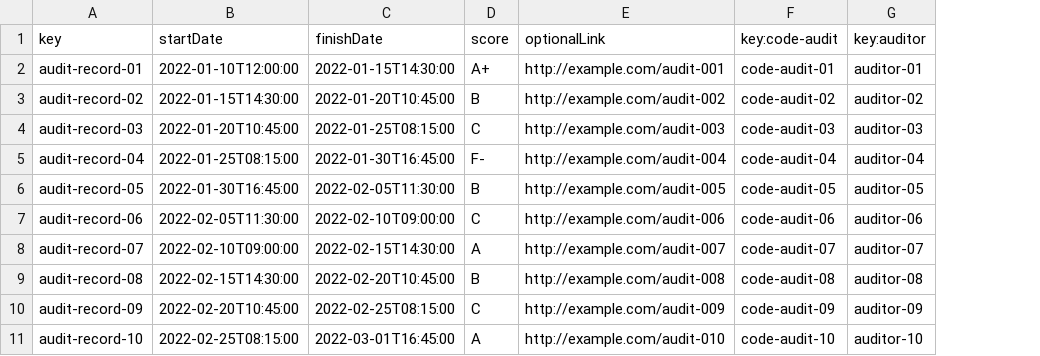
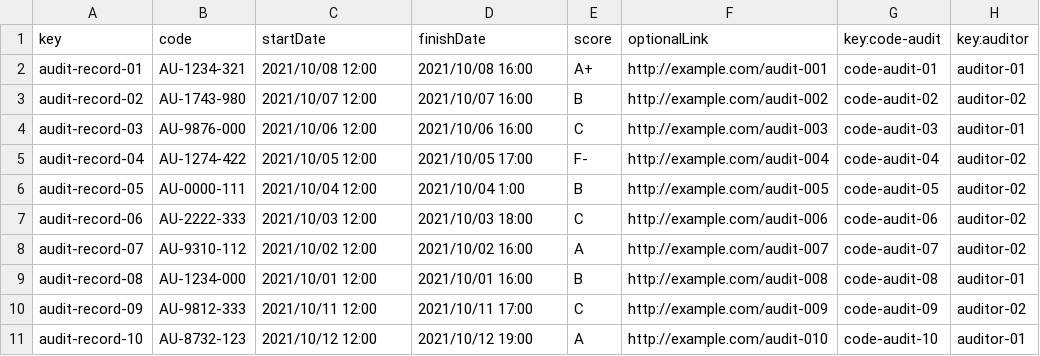
Before and after one commit to lucantdel/Acme-SF, a CSV file: src/main/webapp/WEB-INF/resources/sample-data/audit-record.csv, drawn as a sheet; addresses are those after the commit; the diff names each change by its address in the sheet, - before the commit and + after, or states it on an @@ line.

```diff
--- a/src/main/webapp/WEB-INF/resources/sample-data/audit-record.csv
+++ b/src/main/webapp/WEB-INF/resources/sample-data/audit-record.csv
+column B (code), rows 2-11: AU-1234-321 | AU-1743-980 | AU-9876-000 | AU-1274-422 | AU-0000-111 | AU-2222-333 | AU-9310-112 | AU-1234-000 | AU-9812-333 | AU-8732-123
-C2 (startDate): 2022-01-10T12:00:00
+C2 (startDate): 2021/10/08 12:00
-D2 (finishDate): 2022-01-15T14:30:00
+D2 (finishDate): 2021/10/08 16:00
-C3 (startDate): 2022-01-15T14:30:00
+C3 (startDate): 2021/10/07 12:00
-D3 (finishDate): 2022-01-20T10:45:00
+D3 (finishDate): 2021/10/07 16:00
-C4 (startDate): 2022-01-20T10:45:00
+C4 (startDate): 2021/10/06 12:00
-D4 (finishDate): 2022-01-25T08:15:00
+D4 (finishDate): 2021/10/06 16:00
-H4 (key:auditor): auditor-03
+H4 (key:auditor): auditor-01
-C5 (startDate): 2022-01-25T08:15:00
+C5 (startDate): 2021/10/05 12:00
-D5 (finishDate): 2022-01-30T16:45:00
+D5 (finishDate): 2021/10/05 17:00
-H5 (key:auditor): auditor-04
+H5 (key:auditor): auditor-02
-C6 (startDate): 2022-01-30T16:45:00
+C6 (startDate): 2021/10/04 12:00
-D6 (finishDate): 2022-02-05T11:30:00
+D6 (finishDate): 2021/10/04 1:00
-H6 (key:auditor): auditor-05
+H6 (key:auditor): auditor-02
-C7 (startDate): 2022-02-05T11:30:00
+C7 (startDate): 2021/10/03 12:00
-D7 (finishDate): 2022-02-10T09:00:00
+D7 (finishDate): 2021/10/03 18:00
-H7 (key:auditor): auditor-06
+H7 (key:auditor): auditor-02
-C8 (startDate): 2022-02-10T09:00:00
+C8 (startDate): 2021/10/02 12:00
-D8 (finishDate): 2022-02-15T14:30:00
+D8 (finishDate): 2021/10/02 16:00
-H8 (key:auditor): auditor-07
+H8 (key:auditor): auditor-02
-C9 (startDate): 2022-02-15T14:30:00
+C9 (startDate): 2021/10/01 12:00
-D9 (finishDate): 2022-02-20T10:45:00
+D9 (finishDate): 2021/10/01 16:00
-H9 (key:auditor): auditor-08
+H9 (key:auditor): auditor-01
-C10 (startDate): 2022-02-20T10:45:00
+C10 (startDate): 2021/10/11 12:00
-D10 (finishDate): 2022-02-25T08:15:00
+D10 (finishDate): 2021/10/11 17:00
-H10 (key:auditor): auditor-09
+H10 (key:auditor): auditor-02
-C11 (startDate): 2022-02-25T08:15:00
+C11 (startDate): 2021/10/12 12:00
-D11 (finishDate): 2022-03-01T16:45:00
+D11 (finishDate): 2021/10/12 19:00
-H11 (key:auditor): auditor-10
+H11 (key:auditor): auditor-01
```
Also changed, not shown: src/main/webapp/WEB-INF/resources/sample-data/auditor.csv, 3 other files.
